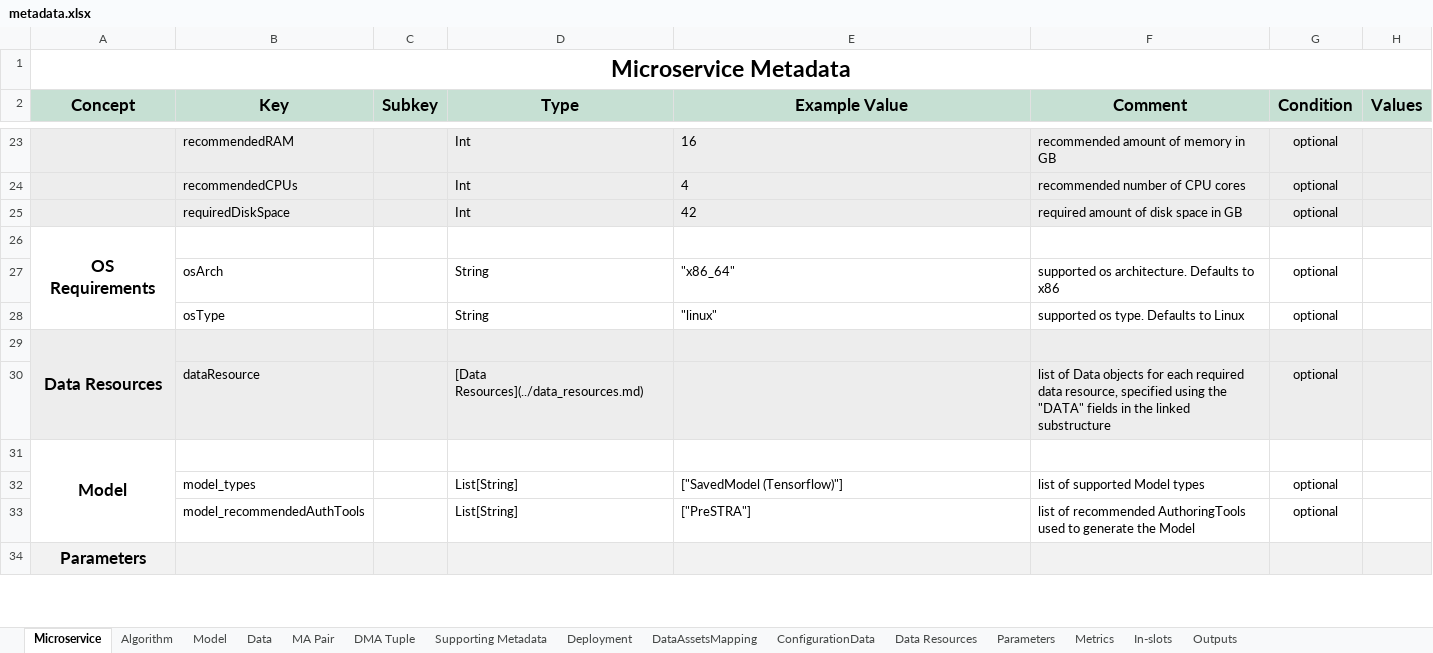
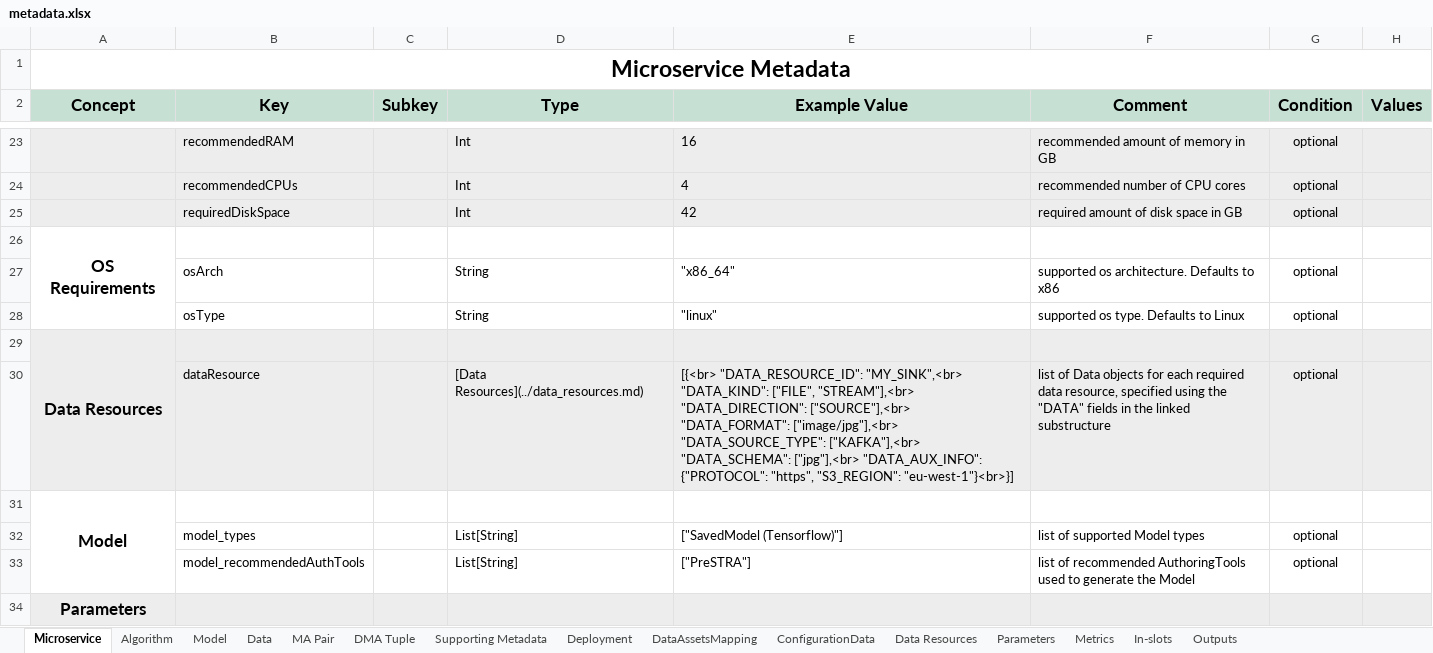
Before and after one commit to DIGITbrain/digitbrain.github.io, an Excel workbook: metadata.xlsx, sheet Microservice, drawn as a sheet; only a part is shown, gaps mark what is left out; values as stored, in another font and other column widths than the file's, no borders; charts and pictures not drawn; the diff covers the shown part only; the diff names each change by its address in the sheet, - before the commit and + after, or states it on an @@ line.

Commit message:
fix(metadata): add more examples

```diff
--- a/metadata.xlsx (sheet Microservice)
+++ b/metadata.xlsx (sheet Microservice)
-E30 (Example Value): (empty)
+E30 (Example Value): [{<br> "DATA_RESOURCE_ID": "MY_SINK",<br> "DATA_KIND": ["FILE", "STREAM"],<br> "DATA_DIRECTION": ["SOURCE"],<br> "DATA_FORMAT": ["image/jpg"],<br> "DATA_SOURCE_TYPE": ["KAFKA"],<br> "DATA_SCHEMA": ["jpg"],<br> "DATA_AUX_INFO": {"PROTOCOL": "https", "S3_REGION": "eu-west-1"}<br>}]
```
Also changed, not shown: 3 edited cells elsewhere in this sheet, sheet Outputs, sheet In-slots, sheet Model, sheet ConfigurationData, sheet DMA Tuple, sheet DataAssetsMapping, 4 more sheets, charts or pictures.
